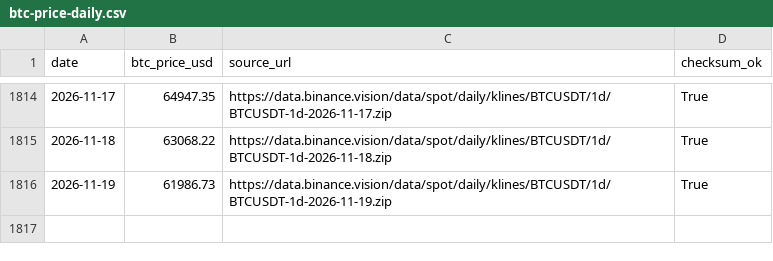
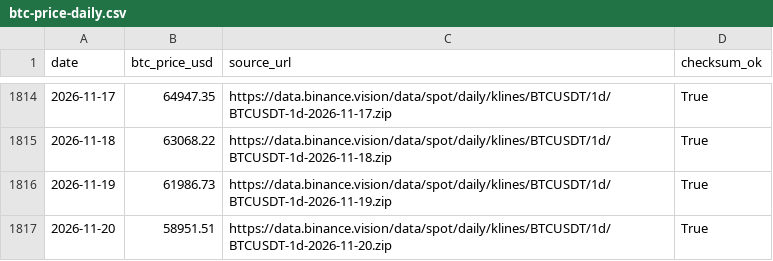
Before and after one commit to h12n0924/crypto-oi-dominance, a CSV file: outputs/oi-dominance/data/btc-price/btc-price-daily.csv, drawn as a sheet; only a part is shown, gaps mark what is left out.

```diff
--- a/outputs/oi-dominance/data/btc-price/btc-price-daily.csv
+++ b/outputs/oi-dominance/data/btc-price/btc-price-daily.csv
@@ -1816 +1816,2 @@ date,btc_price_usd,source_url,checksum_ok
 2026-11-19,61986.73,https://data.binance.vision/data/spot/daily/klines/BTCUSDT/1d/BTCUSDT-1d-2026-11-19.zip,True
+2026-11-20,58951.51,https://data.binance.vision/data/spot/daily/klines/BTCUSDT/1d/BTCUSDT-1d-2026-11-20.zip,True
```
Also changed, not shown: outputs/oi-dominance/data/dominance-2021plus.csv, outputs/oi-dominance/data/dominance-cleaned.csv, 7 other files.
